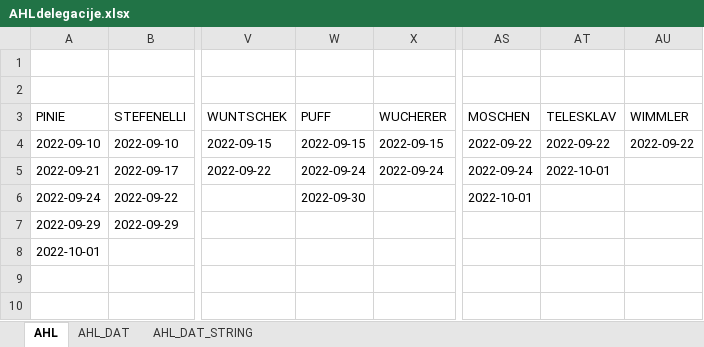
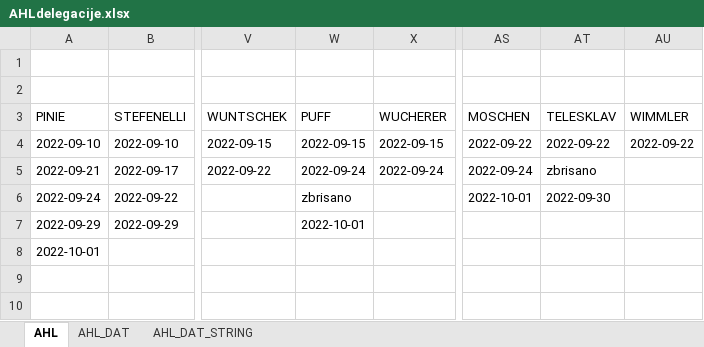
Before and after one commit to snojle23/delegacije, an Excel workbook: data/AHLdelegacije.xlsx, sheet AHL, drawn as a sheet; only a part is shown, gaps mark what is left out; values as stored, in another font and other column widths than the file's, no borders; the diff names each change by its address in the sheet, - before the commit and + after, or states it on an @@ line.

```diff
--- a/data/AHLdelegacije.xlsx (sheet AHL)
+++ b/data/AHLdelegacije.xlsx (sheet AHL)
-AT5 (TELESKLAV): 2022-10-01
+AT5 (TELESKLAV): zbrisano
-W6 (PUFF): 2022-09-30
+W6 (PUFF): zbrisano
-AT6 (TELESKLAV): (empty)
+AT6 (TELESKLAV): 2022-09-30
-W7 (PUFF): (empty)
+W7 (PUFF): 2022-10-01
```
Also changed, not shown: sheet AHL_DAT, sheet AHL_DAT_STRING, data/ICEHLdelegacije.xlsx, 7 other files.
